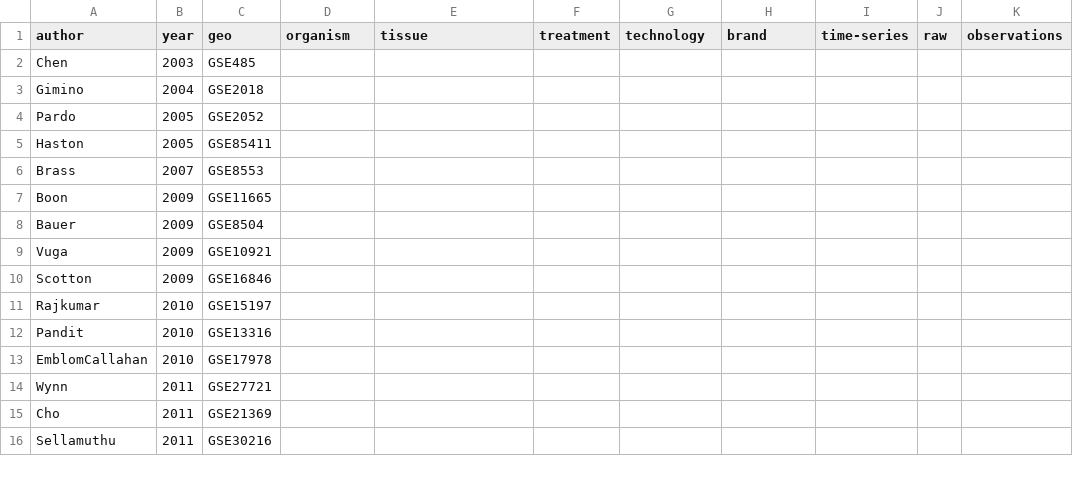
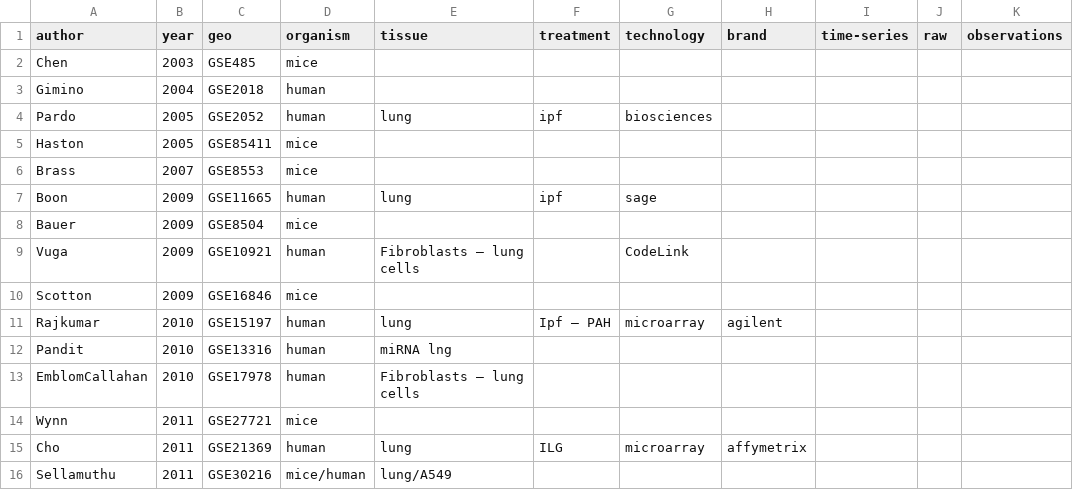
Before and after one commit to giulianonetto/tcc, a TSV file: storage/datasets.tsv, drawn as a sheet; only a part is shown; the diff covers the shown part only.

```diff
--- a/storage/datasets.tsv
+++ b/storage/datasets.tsv
@@ -1,16 +1,16 @@
 author	year	geo	organism	tissue	treatment	technology	brand	time-series	raw	observations
-Chen	2003	GSE485								
-Gimino	2004	GSE2018								
-Pardo	2005	GSE2052								
-Haston	2005	GSE85411								
-Brass	2007	GSE8553								
-Boon	2009	GSE11665								
-Bauer	2009	GSE8504								
-Vuga	2009	GSE10921								
-Scotton	2009	GSE16846								
-Rajkumar	2010	GSE15197								
-Pandit	2010	GSE13316								
-EmblomCallahan	2010	GSE17978								
-Wynn	2011	GSE27721								
-Cho	2011	GSE21369								
-Sellamuthu	2011	GSE30216								
+Chen	2003	GSE485	mice							
+Gimino	2004	GSE2018	human							
+Pardo	2005	GSE2052	human	lung	ipf	biosciences				
+Haston	2005	GSE85411	mice							
+Brass	2007	GSE8553	mice							
+Boon	2009	GSE11665	human	lung	ipf	sage				
+Bauer	2009	GSE8504	mice							
+Vuga	2009	GSE10921	human	Fibroblasts – lung cells		CodeLink				
+Scotton	2009	GSE16846	mice							
+Rajkumar	2010	GSE15197	human	lung	Ipf – PAH	microarray	agilent			
+Pandit	2010	GSE13316	human	miRNA lng						
+EmblomCallahan	2010	GSE17978	human	Fibroblasts – lung cells						
+Wynn	2011	GSE27721	mice							
+Cho	2011	GSE21369	human	lung	ILG	microarray	affymetrix			
+Sellamuthu	2011	GSE30216	mice/human	lung/A549						
```
Also changed, not shown: 83 edited cells elsewhere in this file, 2 other files.
